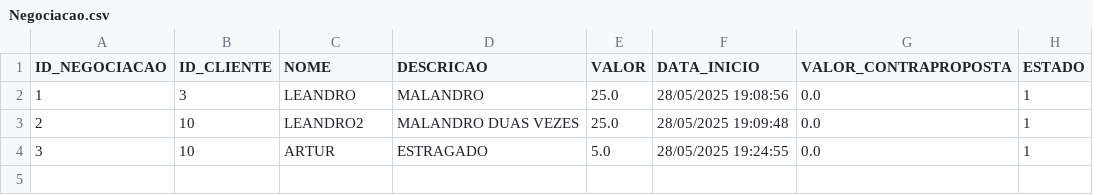
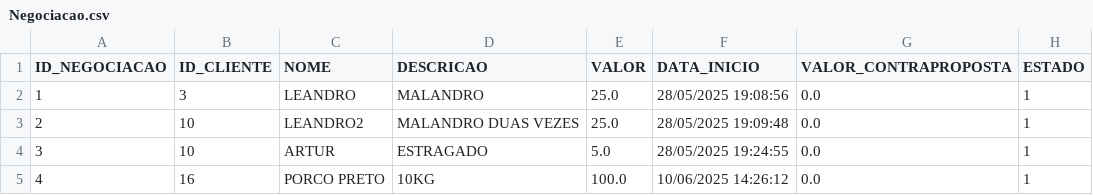
Before and after one commit to Leandro12415990/Grupo1Lp2, a CSV file: data/Negociacao.csv, drawn as a sheet.

Commit message:
Tentativa de fusão da Negociacao com Leilao

```diff
--- a/data/Negociacao.csv
+++ b/data/Negociacao.csv
@@ -4 +4,2 @@ ID_NEGOCIACAO;ID_CLIENTE;NOME;DESCRICAO;VALOR;DATA_INICIO;VALOR_CONTRAPROPOSTA;E
 3;10;ARTUR;ESTRAGADO;5.0;28/05/2025 19:24:55;0.0;1
+4;16;PORCO PRETO;10KG;100.0;10/06/2025 14:26:12;0.0;1
```
Also changed, not shown: data/Email.csv, data/Produto.csv, 23 other files.
